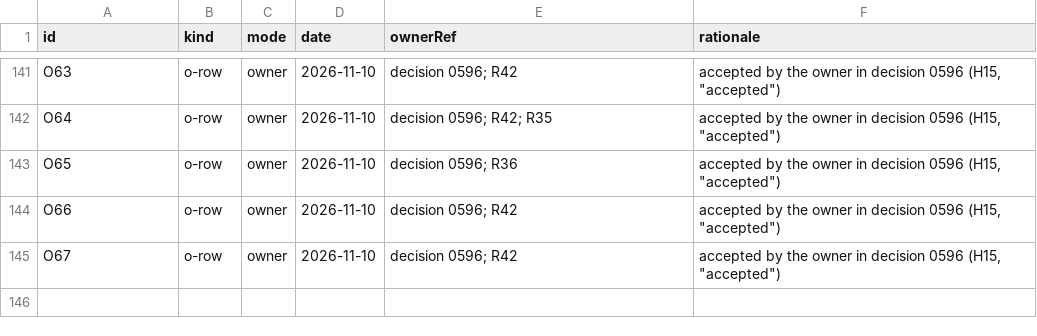
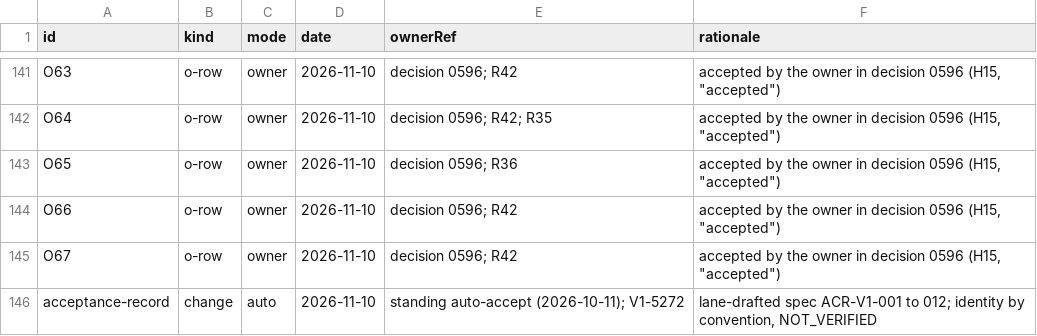
Before and after one commit to beamfall/corvint, a TSV file: docs/specs/openspec/acceptance-log.tsv, drawn as a sheet; only a part is shown, gaps mark what is left out.

Commit message:
Add the acceptance record spec and the acceptance-log audit (V1-5272)
Create docs/specs/acceptance-record-v1.md from the acceptance-record change's spec
delta (ACR-V1-001 to ACR-V1-012, standing auto-accept). Add
script/acceptance-log-audit.sh, which compares the acceptance log with the
requirement index and the plan's checklist rows, and run it from
make spec-acceptance-audit as a report. Record the change in the log.

```diff
--- a/docs/specs/openspec/acceptance-log.tsv
+++ b/docs/specs/openspec/acceptance-log.tsv
@@ -145 +145,2 @@ O66	o-row	owner	2026-11-10	decision 0596; R42	accepted by the owner in decision
 O67	o-row	owner	2026-11-10	decision 0596; R42	accepted by the owner in decision 0596 (H15, "accepted")
+acceptance-record	change	auto	2026-11-10	standing auto-accept (2026-10-11); V1-5272	lane-drafted spec ACR-V1-001 to 012; identity by convention, NOT_VERIFIED
```
Also changed, not shown: 12 other files.
